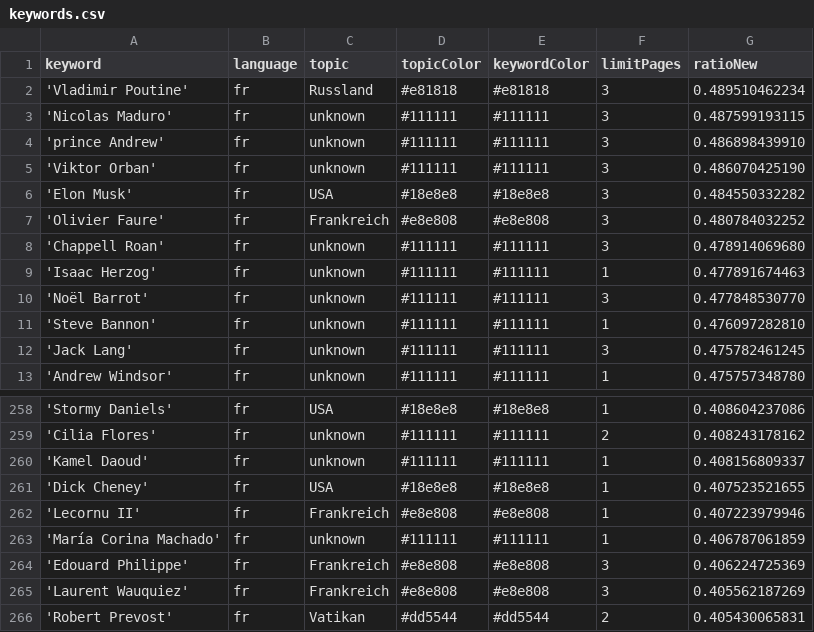
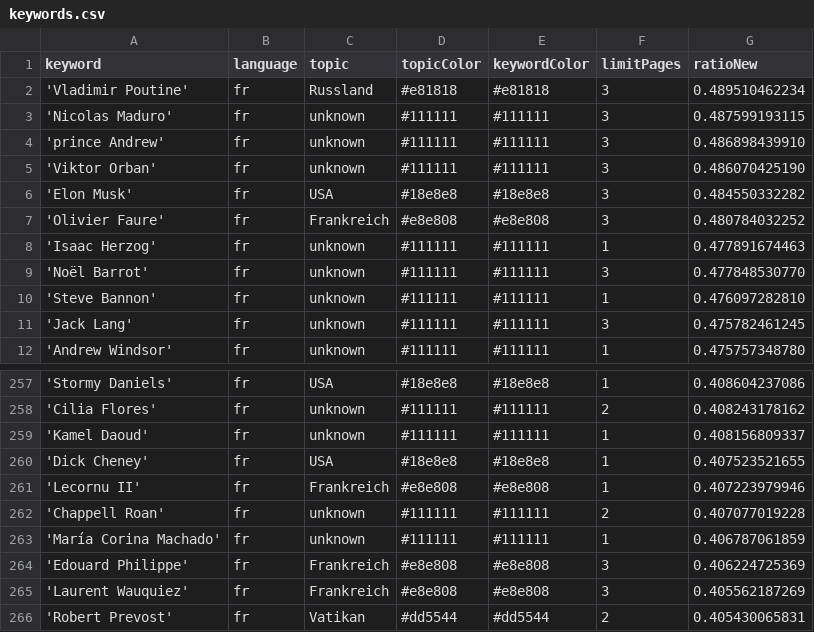
Before and after one commit to JoPhi24-news/gensChuchoter, a CSV file: keywords.csv, drawn as a sheet; only a part is shown, gaps mark what is left out.

Commit message:
Commit from GitHub Actions (harvest:0.0)

```diff
--- a/keywords.csv
+++ b/keywords.csv
@@ -7,3 +7,2 @@ keyword,language,topic,topicColor,keywordColor,limitPages,ratioNew
 'Olivier Faure',fr,Frankreich,#e8e808,#e8e808,3,0.480784032252
-'Chappell Roan',fr,unknown,#111111,#111111,3,0.478914069680
 'Isaac Herzog',fr,unknown,#111111,#111111,1,0.477891674463
@@ -262,2 +261,3 @@ keyword,language,topic,topicColor,keywordColor,limitPages,ratioNew
 'Lecornu II',fr,Frankreich,#e8e808,#e8e808,1,0.407223979946
+'Chappell Roan',fr,unknown,#111111,#111111,2,0.407077019228
 'María Corina Machado',fr,unknown,#111111,#111111,1,0.406787061859
```
